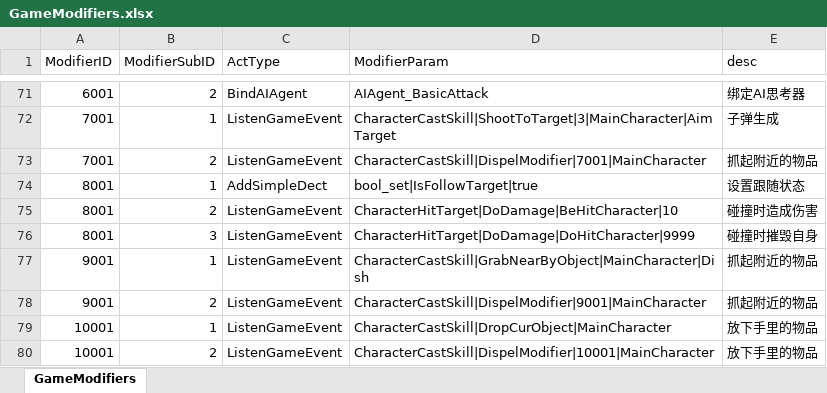
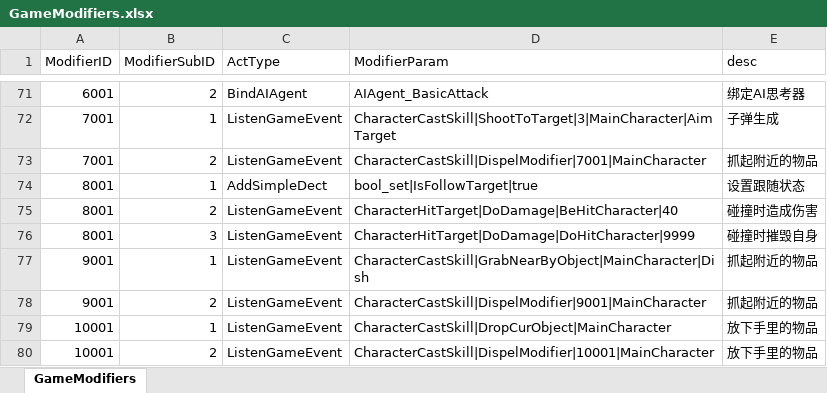
Before and after one commit to WXC-HUB/Project3D, an Excel workbook: Assets/Configs/GameModifiers.xlsx, sheet GameModifiers, drawn as a sheet; only a part is shown, gaps mark what is left out; values as stored, in another font and other column widths than the file's, no borders; the diff names each change by its address in the sheet, - before the commit and + after, or states it on an @@ line.

```diff
--- a/Assets/Configs/GameModifiers.xlsx (sheet GameModifiers)
+++ b/Assets/Configs/GameModifiers.xlsx (sheet GameModifiers)
-D75 (ModifierParam): CharacterHitTarget|DoDamage|BeHitCharacter|10
+D75 (ModifierParam): CharacterHitTarget|DoDamage|BeHitCharacter|40
```
Also changed, not shown: Assets/Configs/Dishs.xlsx, Assets/Configs/Recipe.xlsx, 4 other files.
